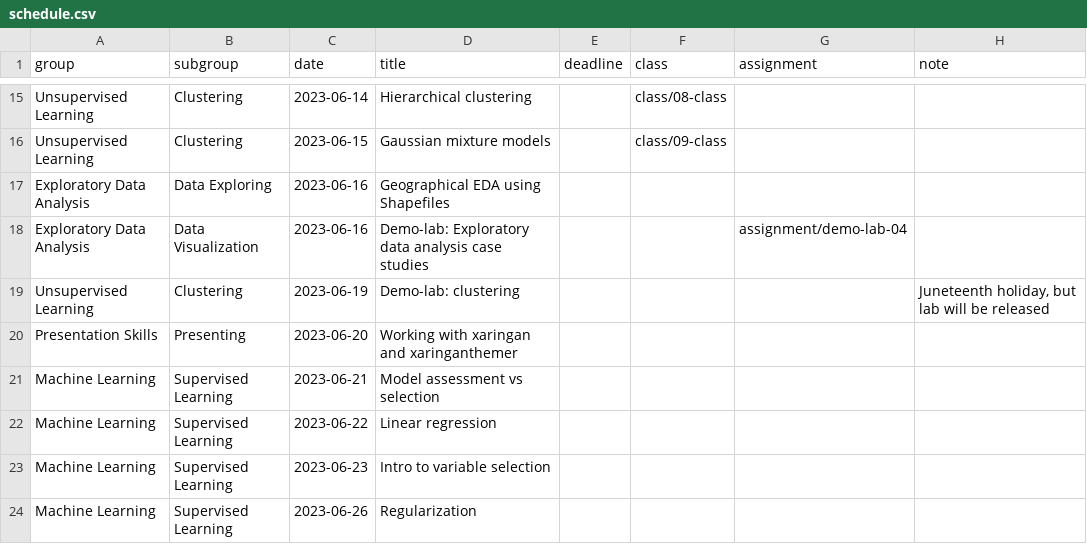
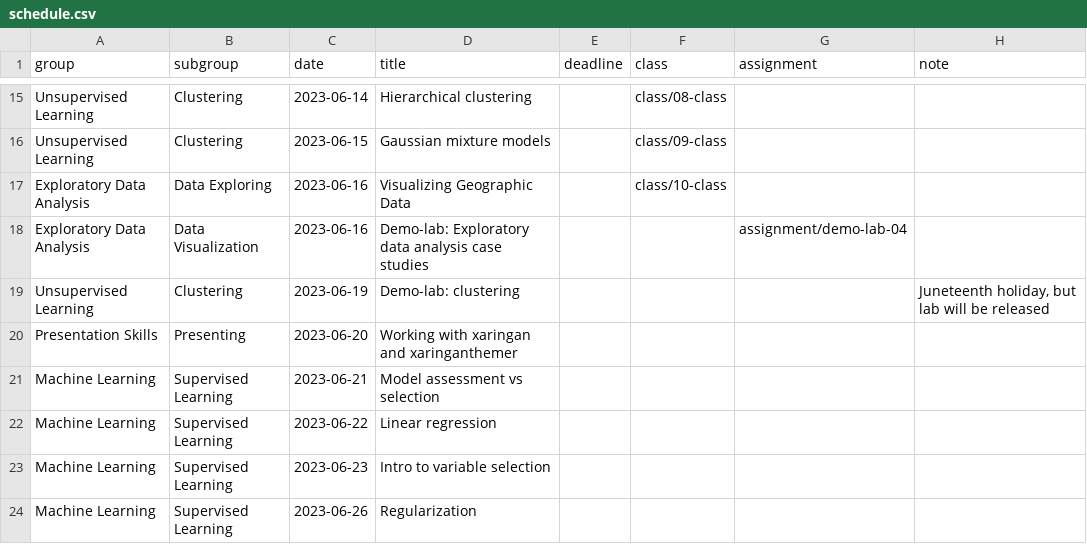
Before and after one commit to shamindras/sure2023, a CSV file: data/schedule.csv, drawn as a sheet; only a part is shown, gaps mark what is left out.

Commit message:
feat: update visualizing geographic data slides

```diff
--- a/data/schedule.csv
+++ b/data/schedule.csv
@@ -16,3 +16,3 @@ Unsupervised Learning,Clustering,2023-06-14,Hierarchical clustering,,class/08-cl
 Unsupervised Learning,Clustering,2023-06-15,Gaussian mixture models,,class/09-class,,
-Exploratory Data Analysis,Data Exploring,2023-06-16,Geographical EDA using Shapefiles,,,,
+Exploratory Data Analysis,Data Exploring,2023-06-16,Visualizing Geographic Data,,class/10-class,,
 Exploratory Data Analysis,Data Visualization,2023-06-16,Demo-lab: Exploratory data analysis case studies,,,assignment/demo-lab-04,
```
Also changed, not shown: 34 other files.
